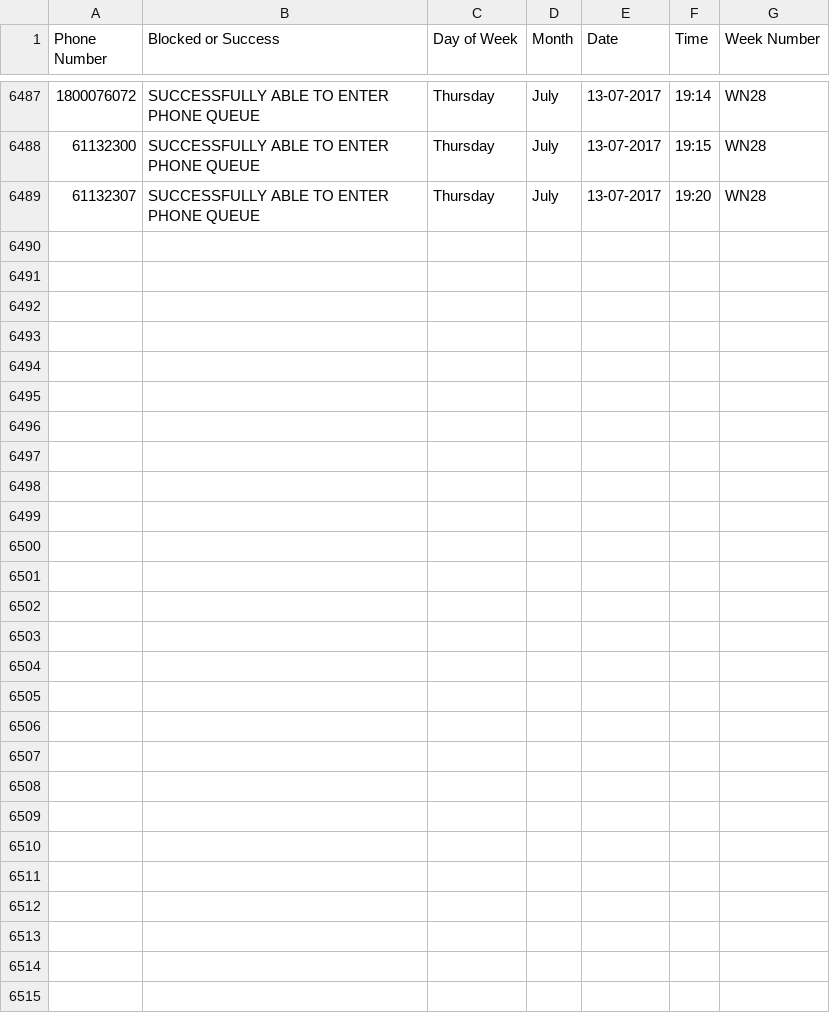
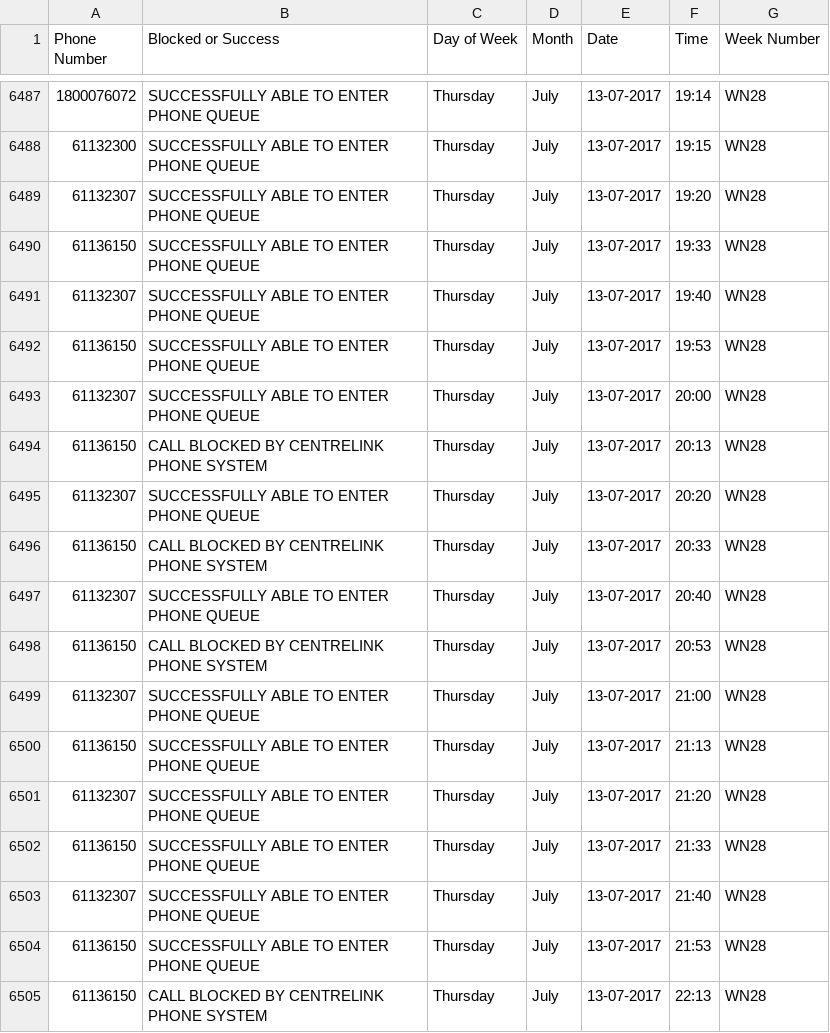
Before and after one commit to p0sty/CentrelinkDown, a CSV file: IsCentrelinkDown_Independent_Centrelink_Blocked_Call_Statistics-2017.csv, drawn as a sheet; only a part is shown, gaps mark what is left out.

Commit message:
Auto Call Record update

```diff
--- a/IsCentrelinkDown_Independent_Centrelink_Blocked_Call_Statistics-2017.csv
+++ b/IsCentrelinkDown_Independent_Centrelink_Blocked_Call_Statistics-2017.csv
@@ -6489 +6489,17 @@ Phone Number,Blocked or	Success, Day of	Week, Month, Date, Time, Week Number
 61132307, SUCCESSFULLY ABLE TO ENTER PHONE QUEUE, Thursday, July, 13-07-2017, 19:20, WN28
+61136150, SUCCESSFULLY ABLE TO ENTER PHONE QUEUE, Thursday, July, 13-07-2017, 19:33, WN28
+61132307, SUCCESSFULLY ABLE TO ENTER PHONE QUEUE, Thursday, July, 13-07-2017, 19:40, WN28
+61136150, SUCCESSFULLY ABLE TO ENTER PHONE QUEUE, Thursday, July, 13-07-2017, 19:53, WN28
+61132307, SUCCESSFULLY ABLE TO ENTER PHONE QUEUE, Thursday, July, 13-07-2017, 20:00, WN28
+61136150, CALL BLOCKED BY CENTRELINK PHONE SYSTEM, Thursday, July, 13-07-2017, 20:13, WN28
+61132307, SUCCESSFULLY ABLE TO ENTER PHONE QUEUE, Thursday, July, 13-07-2017, 20:20, WN28
+61136150, CALL BLOCKED BY CENTRELINK PHONE SYSTEM, Thursday, July, 13-07-2017, 20:33, WN28
+61132307, SUCCESSFULLY ABLE TO ENTER PHONE QUEUE, Thursday, July, 13-07-2017, 20:40, WN28
+61136150, CALL BLOCKED BY CENTRELINK PHONE SYSTEM, Thursday, July, 13-07-2017, 20:53, WN28
+61132307, SUCCESSFULLY ABLE TO ENTER PHONE QUEUE, Thursday, July, 13-07-2017, 21:00, WN28
+61136150, SUCCESSFULLY ABLE TO ENTER PHONE QUEUE, Thursday, July, 13-07-2017, 21:13, WN28
+61132307, SUCCESSFULLY ABLE TO ENTER PHONE QUEUE, Thursday, July, 13-07-2017, 21:20, WN28
+61136150, SUCCESSFULLY ABLE TO ENTER PHONE QUEUE, Thursday, July, 13-07-2017, 21:33, WN28
+61132307, SUCCESSFULLY ABLE TO ENTER PHONE QUEUE, Thursday, July, 13-07-2017, 21:40, WN28
+61136150, SUCCESSFULLY ABLE TO ENTER PHONE QUEUE, Thursday, July, 13-07-2017, 21:53, WN28
+61136150, CALL BLOCKED BY CENTRELINK PHONE SYSTEM, Thursday, July, 13-07-2017, 22:13, WN28
```
